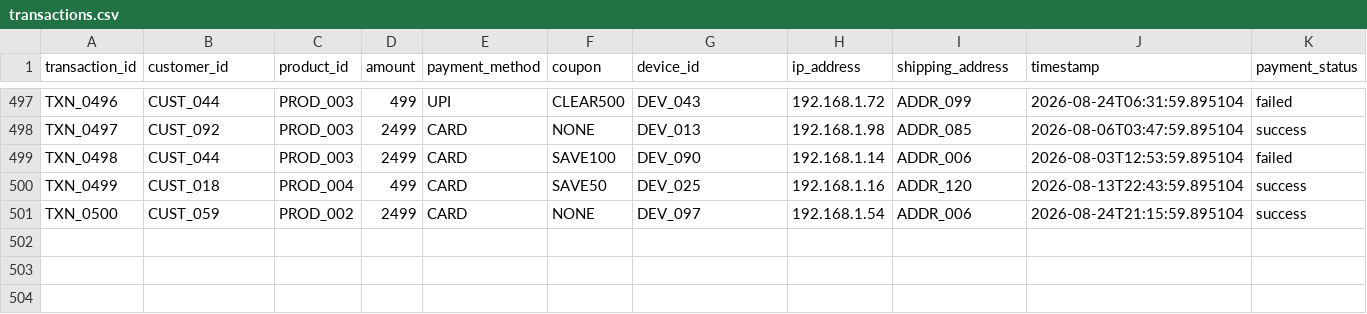
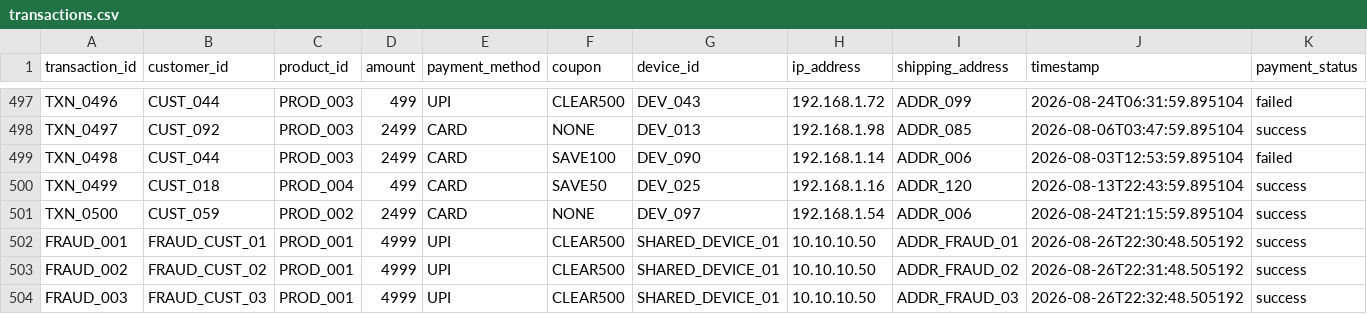
Before and after one commit to niyatikumra/merchant-ai-autopilot, a CSV file: data/transactions.csv, drawn as a sheet; only a part is shown, gaps mark what is left out; the diff names each change by its address in the sheet, - before the commit and + after, or states it on an @@ line.

Commit message:
feat: add fraud behavior signals

```diff
--- a/data/transactions.csv
+++ b/data/transactions.csv
+row 502: FRAUD_001 | FRAUD_CUST_01 | PROD_001 | 4999 | UPI | CLEAR500 | SHARED_DEVICE_01 | 10.10.10.50 | ADDR_FRAUD_01 | 2026-08-26T22:30:48.505192 | success
+row 503: FRAUD_002 | FRAUD_CUST_02 | PROD_001 | 4999 | UPI | CLEAR500 | SHARED_DEVICE_01 | 10.10.10.50 | ADDR_FRAUD_02 | 2026-08-26T22:31:48.505192 | success
+row 504: FRAUD_003 | FRAUD_CUST_03 | PROD_001 | 4999 | UPI | CLEAR500 | SHARED_DEVICE_01 | 10.10.10.50 | ADDR_FRAUD_03 | 2026-08-26T22:32:48.505192 | success
```
Also changed, not shown: 3 other files.
